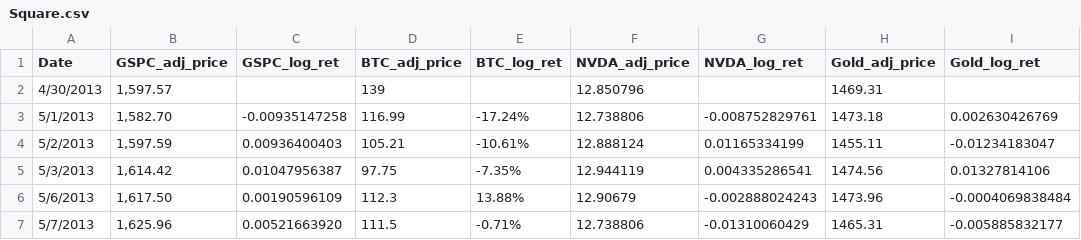
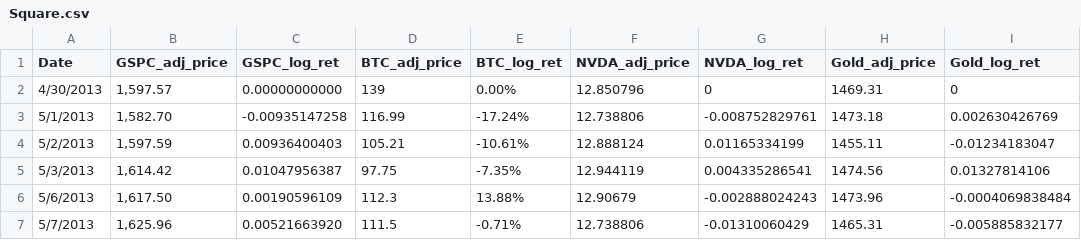
Before and after one commit to gtrebilcock/BitcoinEconometrics, a CSV file: Square.csv, drawn as a sheet; only a part is shown.

Commit message:
Add files via upload

```diff
--- a/Square.csv
+++ b/Square.csv
@@ -1,3 +1,3 @@
 Date,GSPC_adj_price,GSPC_log_ret,BTC_adj_price,BTC_log_ret,NVDA_adj_price,NVDA_log_ret,Gold_adj_price,Gold_log_ret
-4/30/2013,"1,597.57",,139,,12.850796,,1469.31,
+4/30/2013,"1,597.57",0.00000000000,139,0.00%,12.850796,0,1469.31,0
 5/1/2013,"1,582.70",-0.00935147258,116.99,-17.24%,12.738806,-0.008752829761,1473.18,0.002630426769
```
